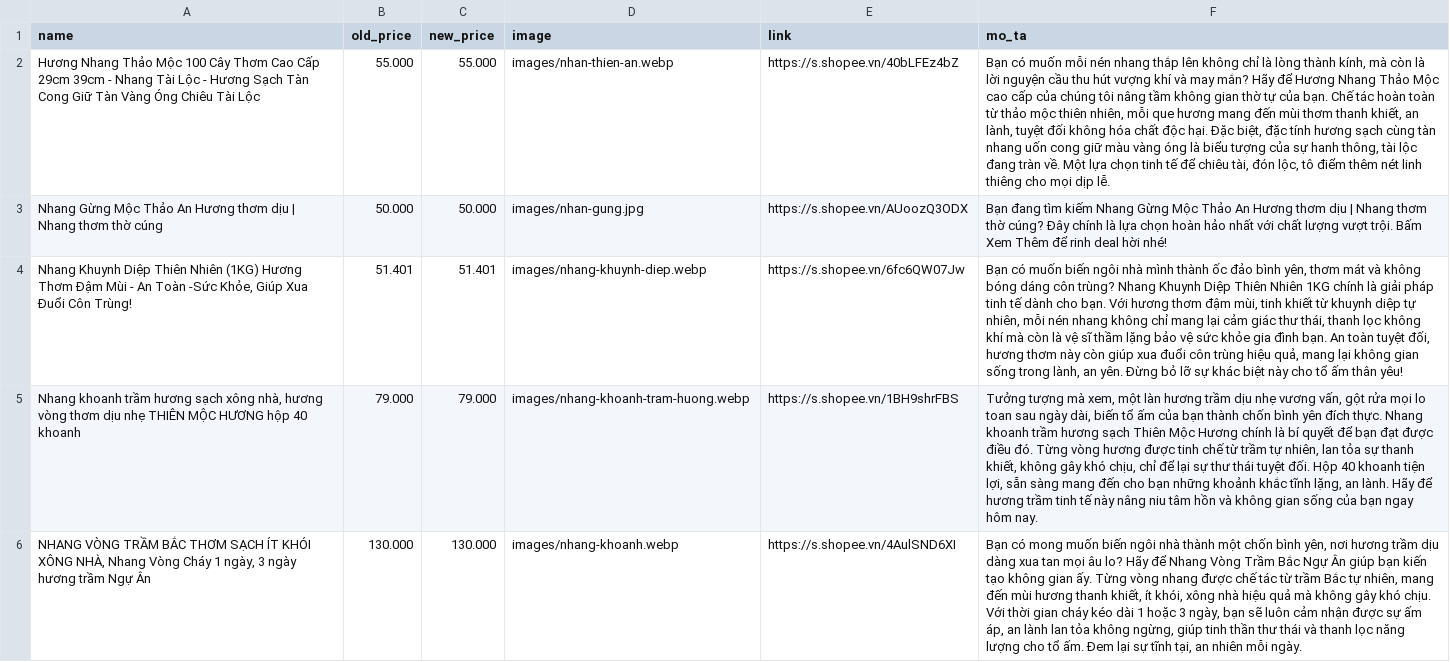
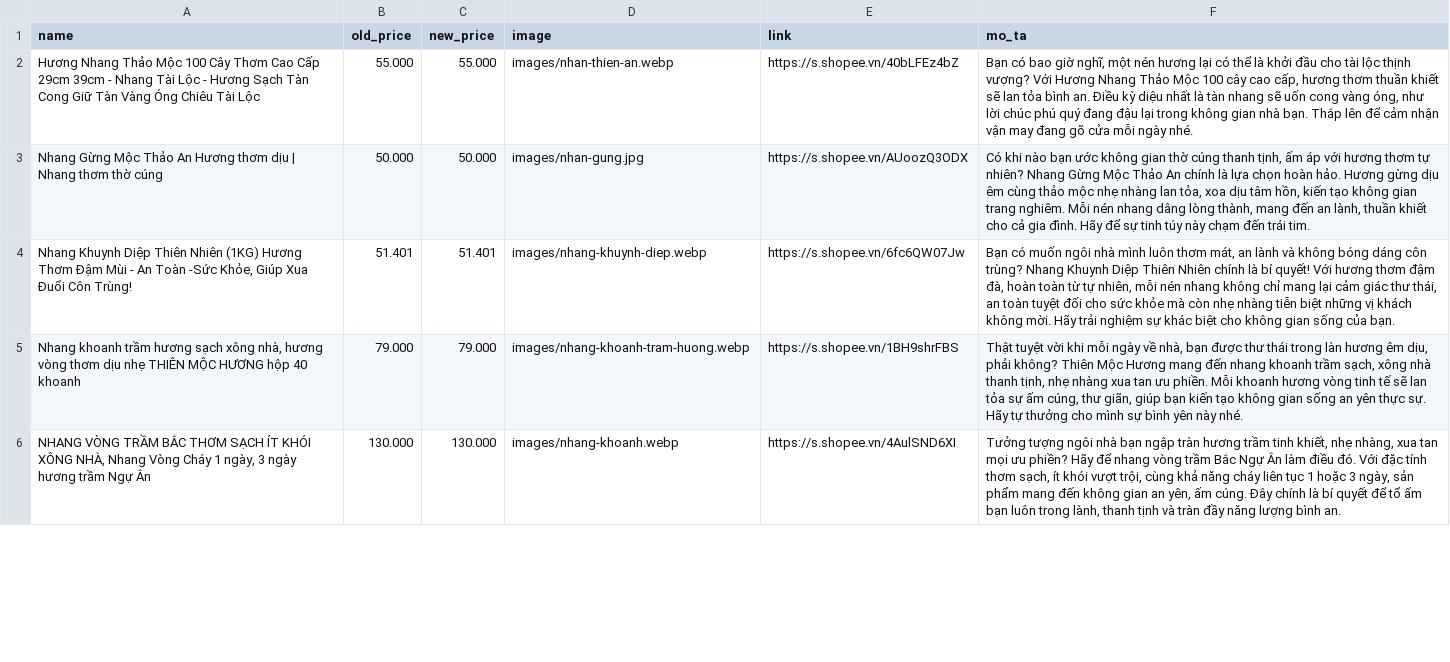
Before and after one commit to bao5874/web-vpptinh, a CSV file: danh_sach_san_pham.csv, drawn as a sheet; only a part is shown; the diff covers the shown part only; the diff names each change by its address in the sheet, - before the commit and + after, or states it on an @@ line.

```diff
--- a/danh_sach_san_pham.csv
+++ b/danh_sach_san_pham.csv
-F2 (mo_ta): Bạn có muốn mỗi nén nhang thắp lên không chỉ là lòng thành kính, mà còn là lời nguyện cầu thu hút vượng khí và may mắn? Hãy để Hương Nhang Thảo Mộc cao cấp của chúng tôi nâng tầm không gian thờ tự của bạn. Chế tác hoàn toàn từ thảo mộc thiên nhiên, mỗi que hương mang đến mùi thơm thanh khiết, an lành, tuyệt đối không hóa chất độc hại. Đặc biệt, đặc tính hương sạch cùng tàn nhang uốn cong giữ màu vàng óng là biểu tượng của sự hanh thông, tài lộc đang tràn về. Một lựa chọn tinh tế để chiêu tài, đón lộc, tô điểm thêm nét linh thiêng cho mọi dịp lễ.
+F2 (mo_ta): Bạn có bao giờ nghĩ, một nén hương lại có thể là khởi đầu cho tài lộc thịnh vượng? Với Hương Nhang Thảo Mộc 100 cây cao cấp, hương thơm thuần khiết sẽ lan tỏa bình an. Điều kỳ diệu nhất là tàn nhang sẽ uốn cong vàng óng, như lời chúc phú quý đang đậu lại trong không gian nhà bạn. Thắp lên để cảm nhận vận may đang gõ cửa mỗi ngày nhé.
-F3 (mo_ta): Bạn đang tìm kiếm Nhang Gừng Mộc Thảo An Hương thơm dịu | Nhang thơm thờ cúng? Đây chính là lựa chọn hoàn hảo nhất với chất lượng vượt trội. Bấm Xem Thêm để rinh deal hời nhé!
+F3 (mo_ta): Có khi nào bạn ước không gian thờ cúng thanh tịnh, ấm áp với hương thơm tự nhiên? Nhang Gừng Mộc Thảo An chính là lựa chọn hoàn hảo. Hương gừng dịu êm cùng thảo mộc nhẹ nhàng lan tỏa, xoa dịu tâm hồn, kiến tạo không gian trang nghiêm. Mỗi nén nhang dâng lòng thành, mang đến an lành, thuần khiết cho cả gia đình. Hãy để sự tinh túy này chạm đến trái tim.
-F4 (mo_ta): …có muốn biến ngôi nhà mình thành ốc đảo bình yên, thơm mát và không bóng dáng côn trùng? Nhang Khuynh Diệp Thiên Nhiên 1KG chính là giải pháp tinh tế dành cho bạn. Với hương thơm đậm mùi, tinh khiết từ khuynh diệp tự nhiên, mỗi nén nhang không chỉ mang lại cảm giác thư thái, thanh lọc không khí mà còn là vệ sĩ thầm lặng bảo vệ sức khỏe gia đình bạn. An toàn tuyệt đối, hương thơm này còn giúp xua đuổi côn trùng hiệu quả, mang lại không gian sống trong lành, an yên. Đừng bỏ lỡ sự khác biệt này cho tổ ấm thân yêu!
+F4 (mo_ta): …có muốn ngôi nhà mình luôn thơm mát, an lành và không bóng dáng côn trùng? Nhang Khuynh Diệp Thiên Nhiên chính là bí quyết! Với hương thơm đậm đà, hoàn toàn từ tự nhiên, mỗi nén nhang không chỉ mang lại cảm giác thư thái, an toàn tuyệt đối cho sức khỏe mà còn nhẹ nhàng tiễn biệt những vị khách không mời. Hãy trải nghiệm sự khác biệt cho không gian sống của bạn.
-F5 (mo_ta): Tưởng tượng mà xem, một làn hương trầm dịu nhẹ vương vấn, gột rửa mọi lo toan sau ngày dài, biến tổ ấm của bạn thành chốn bình yên đích thực. Nhang khoanh trầm hương sạch Thiên Mộc Hương chính là bí quyết để bạn đạt được điều đó. Từng vòng hương được tinh chế từ trầm tự nhiên, lan tỏa sự thanh khiết, không gây khó chịu, chỉ để lại sự thư thái tuyệt đối. Hộp 40 khoanh tiện lợi, sẵn sàng mang đến cho bạn những khoảnh khắc tĩnh lặng, an lành. Hãy để hương trầm tinh tế này nâng niu tâm hồn và không gian sống của bạn ngay hôm nay.
+F5 (mo_ta): Thật tuyệt vời khi mỗi ngày về nhà, bạn được thư thái trong làn hương êm dịu, phải không? Thiên Mộc Hương mang đến nhang khoanh trầm sạch, xông nhà thanh tịnh, nhẹ nhàng xua tan ưu phiền. Mỗi khoanh hương vòng tinh tế sẽ lan tỏa sự ấm cúng, thư giãn, giúp bạn kiến tạo không gian sống an yên thực sự. Hãy tự thưởng cho mình sự bình yên này nhé.
-F6 (mo_ta): Bạn có mong muốn biến ngôi nhà thành một chốn bình yên, nơi hương trầm dịu dàng xua tan mọi âu lo? Hãy để Nhang Vòng Trầm Bắc Ngự Ân giúp bạn kiến tạo không gian ấy. Từng vòng nhang được chế tác từ trầm Bắc tự nhiên, mang đến mùi hương thanh khiết, ít khói, xông nhà hiệu quả mà không gây khó chịu. Với thời gian cháy kéo dài 1 hoặc 3 ngày, bạn sẽ luôn cảm nhận được sự ấm áp, an lành lan tỏa không ngừng, giúp tinh thần thư thái và thanh lọc năng lượng cho tổ ấm. Đem lại sự tĩnh tại, an nhiên mỗi ngày.
+F6 (mo_ta): Tưởng tượng ngôi nhà bạn ngập tràn hương trầm tinh khiết, nhẹ nhàng, xua tan mọi ưu phiền? Hãy để nhang vòng trầm Bắc Ngự Ân làm điều đó. Với đặc tính thơm sạch, ít khói vượt trội, cùng khả năng cháy liên tục 1 hoặc 3 ngày, sản phẩm mang đến không gian an yên, ấm cúng. Đây chính là bí quyết để tổ ấm bạn luôn trong lành, thanh tịnh và tràn đầy năng lượng bình an.
```
Also changed, not shown: 5 edited cells elsewhere in this file, 3 other files.
